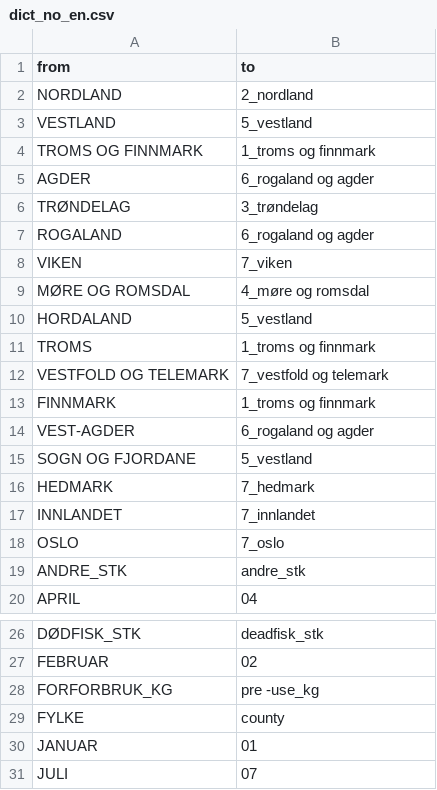
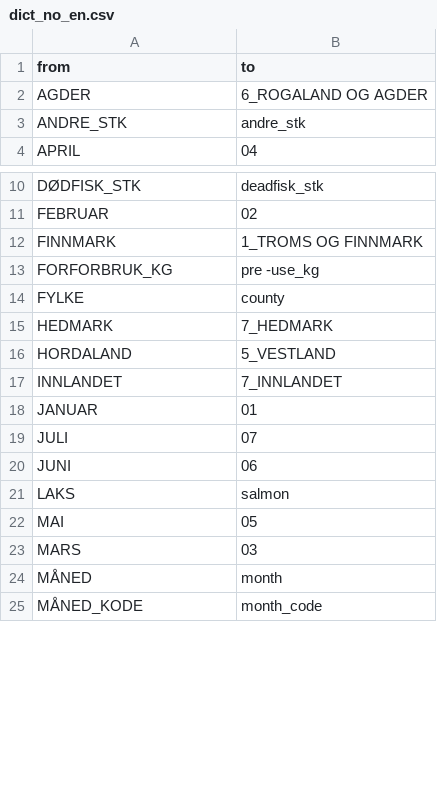
Before and after one commit to d267053/AqDataSci, a CSV file: toolbox/data/dict_no_en.csv, drawn as a sheet; only a part is shown, gaps mark what is left out; the shorter side is filled out with more unchanged rows; the diff covers the shown part only.

Commit message:
add internal.ipynb & update dict_no_en.csv

```diff
--- a/toolbox/data/dict_no_en.csv
+++ b/toolbox/data/dict_no_en.csv
@@ -1,19 +1,3 @@
 from,to
-NORDLAND,2_nordland
-VESTLAND,5_vestland
-TROMS OG FINNMARK,1_troms og finnmark
-AGDER,6_rogaland og agder
-TRØNDELAG,3_trøndelag
-ROGALAND,6_rogaland og agder
-VIKEN,7_viken
-MØRE OG ROMSDAL,4_møre og romsdal
-HORDALAND,5_vestland
-TROMS,1_troms og finnmark
-VESTFOLD OG TELEMARK,7_vestfold og telemark
-FINNMARK,1_troms og finnmark
-VEST-AGDER,6_rogaland og agder
-SOGN OG FJORDANE,5_vestland
-HEDMARK,7_hedmark
-INNLANDET,7_innlandet
-OSLO,7_oslo
+AGDER,6_ROGALAND OG AGDER
 ANDRE_STK,andre_stk
@@ -27,4 +11,8 @@ DØDFISK_STK,deadfisk_stk
 FEBRUAR,02
+FINNMARK,1_TROMS OG FINNMARK
 FORFORBRUK_KG,pre -use_kg
 FYLKE,county
+HEDMARK,7_HEDMARK
+HORDALAND,5_VESTLAND
+INNLANDET,7_INNLANDET
 JANUAR,01
```
Also changed, not shown: 12 added rows elsewhere in this file, 1 other file.
